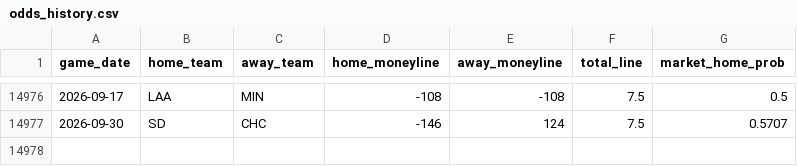
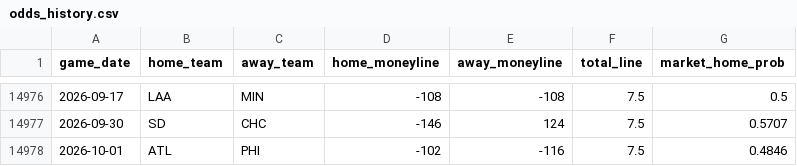
Before and after one commit to gigadon/Thats-Baseball, a CSV file: data/odds_history.csv, drawn as a sheet; only a part is shown, gaps mark what is left out; the diff names each change by its address in the sheet, - before the commit and + after, or states it on an @@ line.

```diff
--- a/data/odds_history.csv
+++ b/data/odds_history.csv
+row 14978: 2026-10-01 | ATL | PHI | -102 | -116 | 7.5 | 0.4846
```
Also changed, not shown: data/games_2026.csv, 6 other files.
